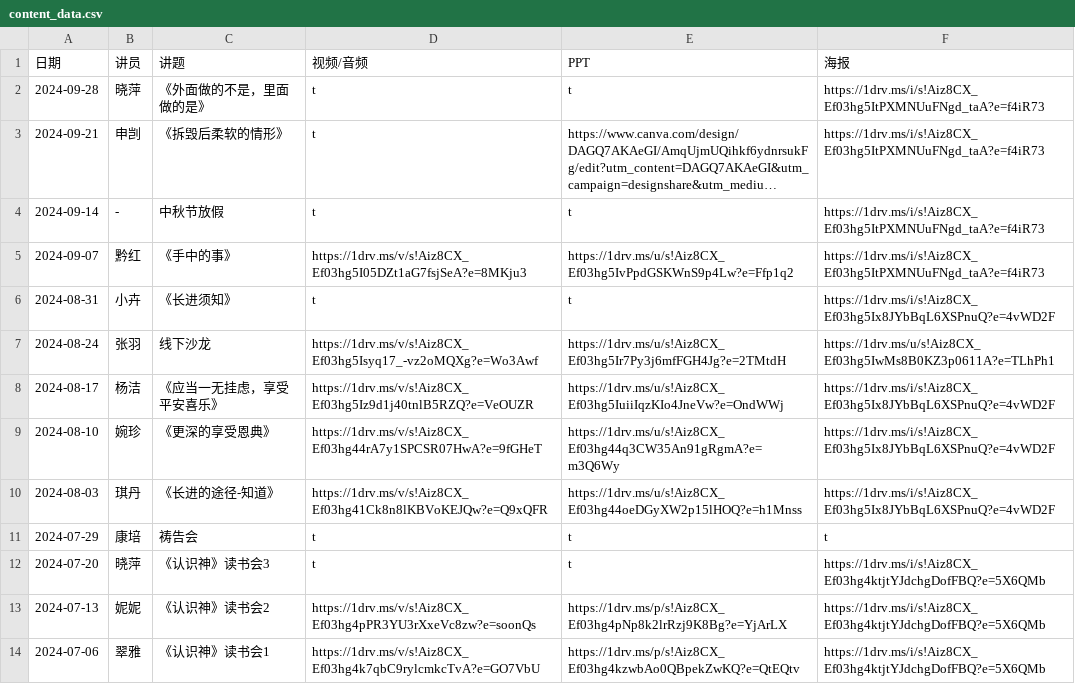
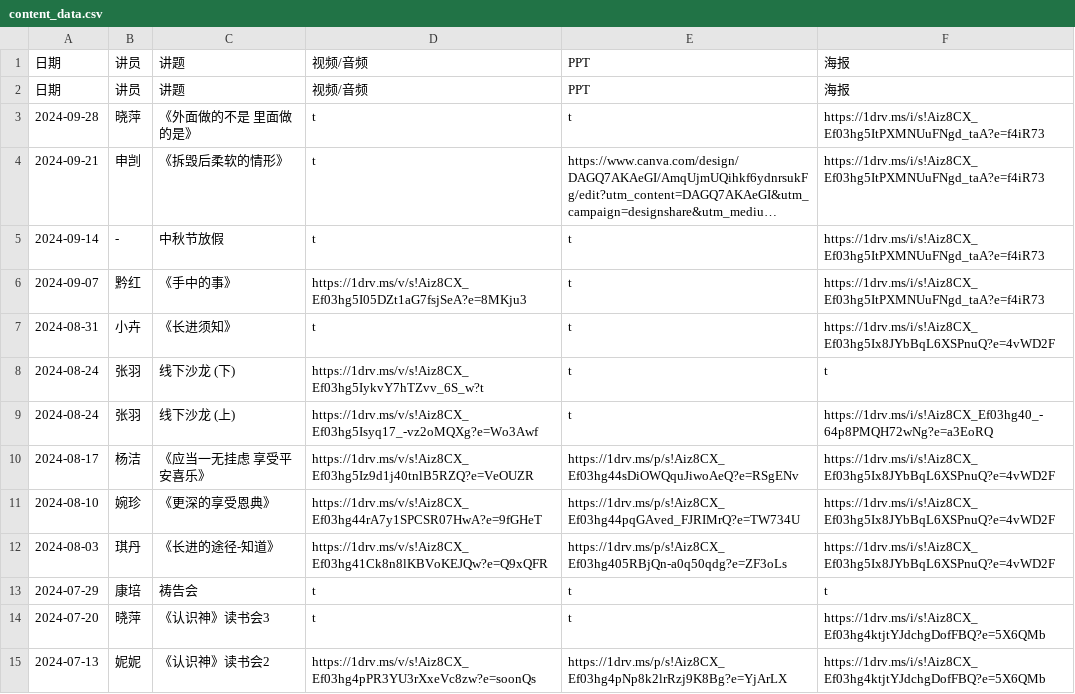
Before and after one commit to szjiemei/szjiemei.github.io, a CSV file: content_data.csv, drawn as a sheet; only a part is shown; the shorter side is filled out with more unchanged rows; long unchanged cells end in …; addresses are those after the commit; the diff names each change by its address in the sheet, - before the commit and + after, or states it on an @@ line.

Commit message:
Update content_data.csv

```diff
--- a/content_data.csv
+++ b/content_data.csv
+row 2: 日期 | 讲员 | 讲题 | 视频/音频 | PPT | 海报
-C3: 《外面做的不是，里面做的是》
+C3: 《外面做的不是 里面做的是》
-E6: https://1drv.ms/u/s!Aiz8CX_Ef03hg5IvPpdGSKWnS9p4Lw?e=Ffp1q2
+E6: t
+row 8: 2024-08-24 | 张羽 | 线下沙龙 (下) | https://1drv.ms/v/s!Aiz8CX_Ef03hg5IykvY7hTZvv_6S_w?t | t | t
-C9: 线下沙龙
+C9: 线下沙龙 (上)
-E9: https://1drv.ms/u/s!Aiz8CX_Ef03hg5Ir7Py3j6mfFGH4Jg?e=2TMtdH
+E9: t
-F9: https://1drv.ms/u/s!Aiz8CX_Ef03hg5IwMs8B0KZ3p0611A?e=TLhPh1
+F9: https://1drv.ms/i/s!Aiz8CX_Ef03hg40_-64p8PMQH72wNg?e=a3EoRQ
-C10: 《应当一无挂虑，享受平安喜乐》
+C10: 《应当一无挂虑 享受平安喜乐》
-E10: https://1drv.ms/u/s!Aiz8CX_Ef03hg5IuiiIqzKIo4JneVw?e=OndWWj
+E10: https://1drv.ms/p/s!Aiz8CX_Ef03hg44sDiOWQquJiwoAeQ?e=RSgENv
-E11: https://1drv.ms/u/s!Aiz8CX_Ef03hg44q3CW35An91gRgmA?e=m3Q6Wy
+E11: https://1drv.ms/p/s!Aiz8CX_Ef03hg44pqGAved_FJRIMrQ?e=TW734U
-E12: https://1drv.ms/u/s!Aiz8CX_Ef03hg44oeDGyXW2p15lHOQ?e=h1Mnss
+E12: https://1drv.ms/p/s!Aiz8CX_Ef03hg405RBjQn-a0q50qdg?e=ZF3oLs
```
